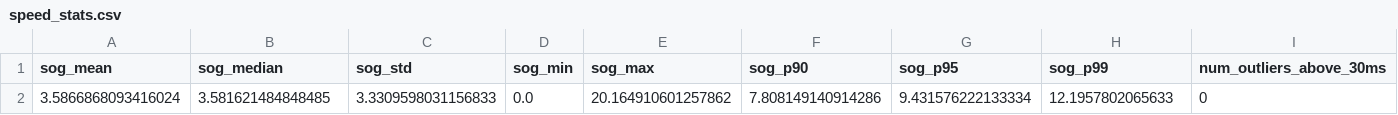
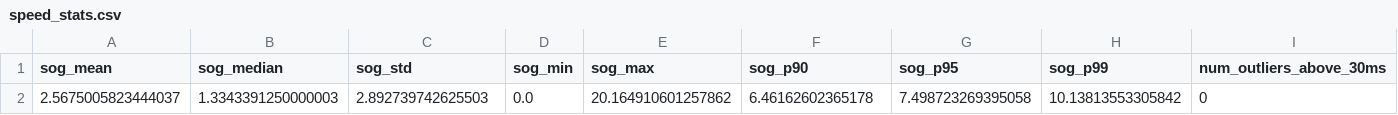
Before and after one commit to albertorueda/DL_Project, a CSV file: metrics/speed_stats.csv, drawn as a sheet.

```diff
--- a/metrics/speed_stats.csv
+++ b/metrics/speed_stats.csv
@@ -1,2 +1,2 @@
 sog_mean,sog_median,sog_std,sog_min,sog_max,sog_p90,sog_p95,sog_p99,num_outliers_above_30ms
-3.5866868093416024,3.581621484848485,3.3309598031156833,0.0,20.164910601257862,7.808149140914286,9.431576222133334,12.1957802065633,0
+2.5675005823444037,1.3343391250000003,2.892739742625503,0.0,20.164910601257862,6.46162602365178,7.498723269395058,10.13813553305842,0
```
Also changed, not shown: 8 other files.
